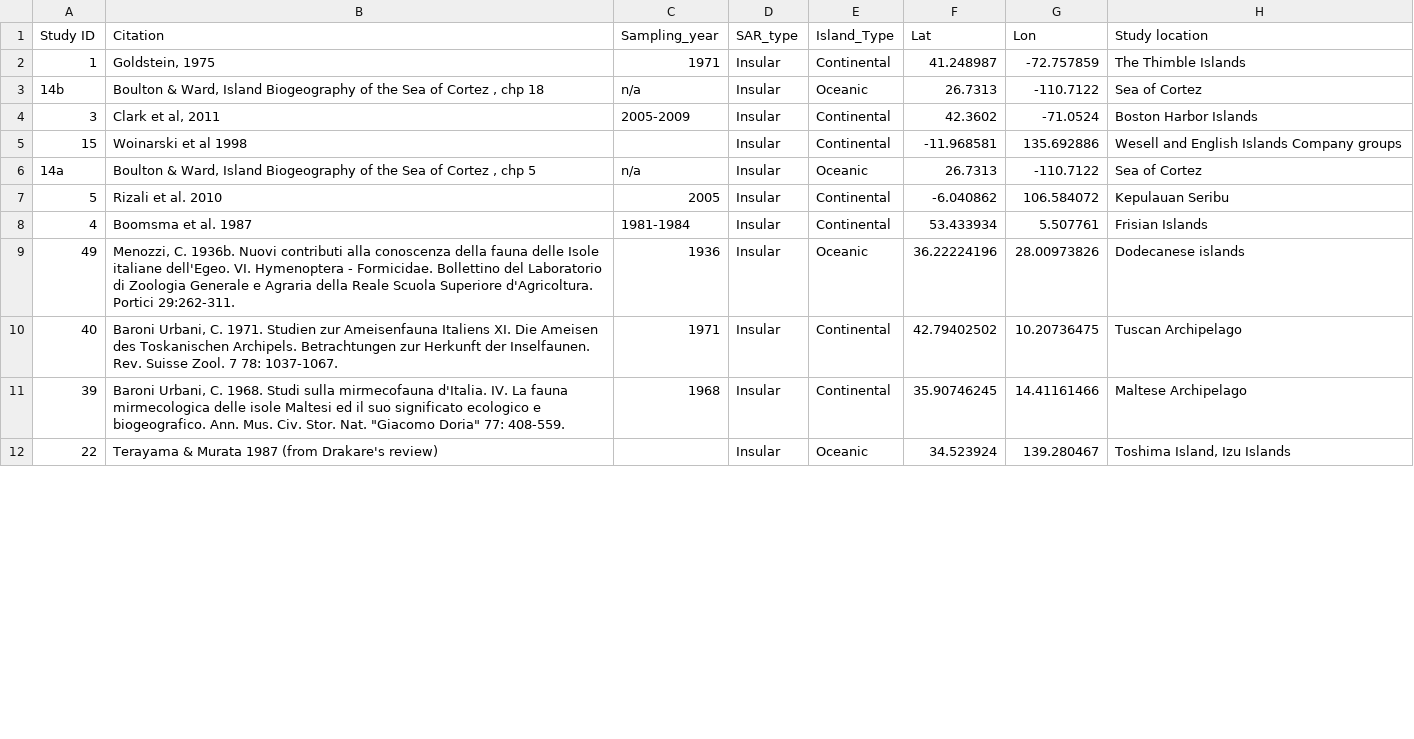
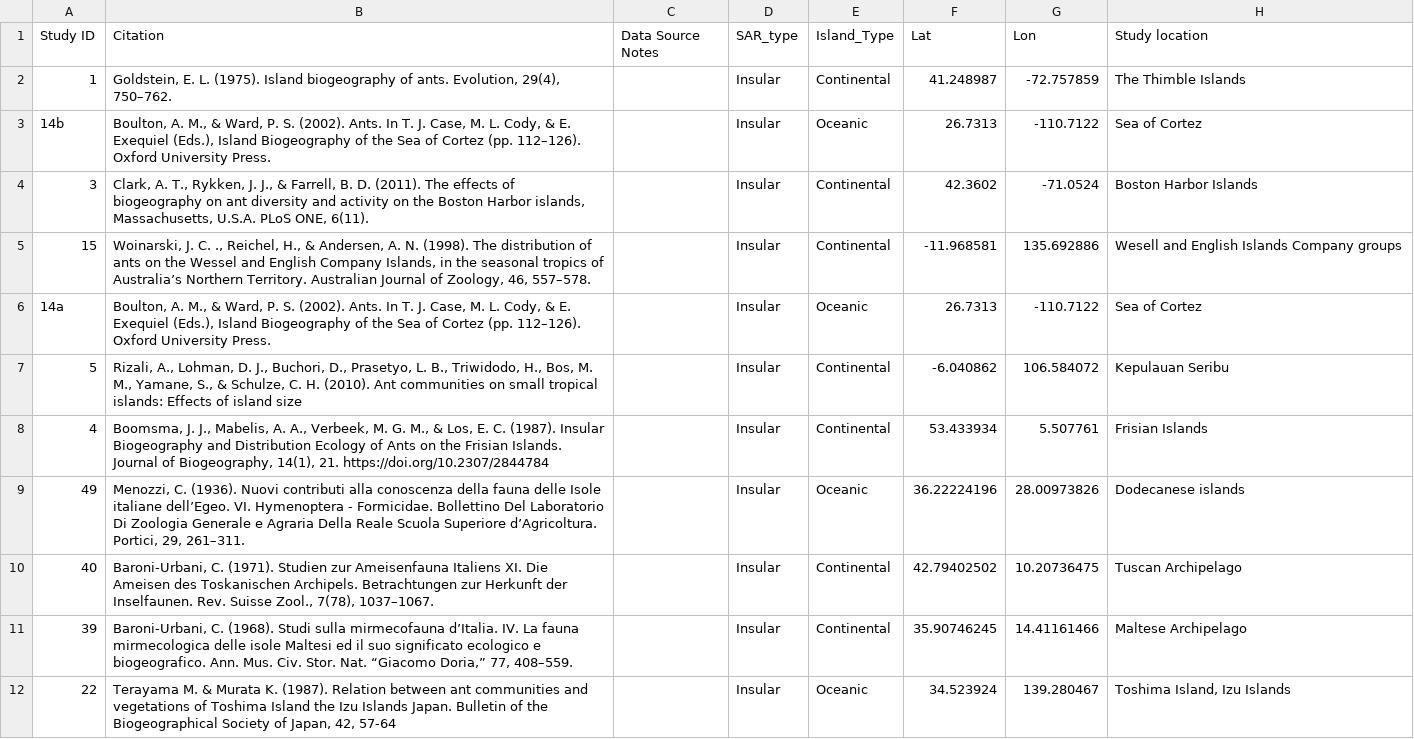
Before and after one commit to leoohyama/SpeciesArea, a CSV file: Modelling_data.csv, drawn as a sheet; only a part is shown; the diff covers the shown part only; the diff names each change by its address in the sheet, - before the commit and + after, or states it on an @@ line.

Commit message:
cleaning up scripts and preparing final supplmentary datasets for publication

```diff
--- a/Modelling_data.csv
+++ b/Modelling_data.csv
-C1: Sampling_year
+C1: Data Source Notes
-B2 (Citation): Goldstein, 1975
+B2 (Citation): Goldstein, E. L. (1975). Island biogeography of ants. Evolution, 29(4), 750–762.
-C2 (Data Source Notes): 1971
+C2 (Data Source Notes): (empty)
-B3 (Citation): Boulton & Ward, Island Biogeography of the Sea of Cortez , chp 18
+B3 (Citation): Boulton, A. M., & Ward, P. S. (2002). Ants. In T. J. Case, M. L. Cody, & E. Exequiel (Eds.), Island Biogeography of the Sea of Cortez (pp. 112–126). Oxford University Press.
-C3 (Data Source Notes): n/a
+C3 (Data Source Notes): (empty)
-B4 (Citation): Clark et al, 2011
+B4 (Citation): Clark, A. T., Rykken, J. J., & Farrell, B. D. (2011). The effects of biogeography on ant diversity and activity on the Boston Harbor islands, Massachusetts, U.S.A. PLoS ONE, 6(11).
-C4 (Data Source Notes): 2005-2009
+C4 (Data Source Notes): (empty)
-B5 (Citation): Woinarski et al 1998
+B5 (Citation): Woinarski, J. C. ., Reichel, H., & Andersen, A. N. (1998). The distribution of ants on the Wessel and English Company Islands, in the seasonal tropics of Australia’s Northern Territory. Australian Journal of Zoology, 46, 557–578.
-B6 (Citation): Boulton & Ward, Island Biogeography of the Sea of Cortez , chp 5
+B6 (Citation): Boulton, A. M., & Ward, P. S. (2002). Ants. In T. J. Case, M. L. Cody, & E. Exequiel (Eds.), Island Biogeography of the Sea of Cortez (pp. 112–126). Oxford University Press.
-C6 (Data Source Notes): n/a
+C6 (Data Source Notes): (empty)
-B7 (Citation): Rizali et al. 2010
+B7 (Citation): Rizali, A., Lohman, D. J., Buchori, D., Prasetyo, L. B., Triwidodo, H., Bos, M. M., Yamane, S., & Schulze, C. H. (2010). Ant communities on small tropical islands: Effects of island size
-C7 (Data Source Notes): 2005
+C7 (Data Source Notes): (empty)
-B8 (Citation): Boomsma et al. 1987
+B8 (Citation): Boomsma, J. J., Mabelis, A. A., Verbeek, M. G. M., & Los, E. C. (1987). Insular Biogeography and Distribution Ecology of Ants on the Frisian Islands. Journal of Biogeography, 14(1), 21. https://doi.org/10.2307/2844784
-C8 (Data Source Notes): 1981-1984
+C8 (Data Source Notes): (empty)
-B9 (Citation): Menozzi, C. 1936b. Nuovi contributi alla conoscenza della fauna delle Isole italiane dell'Egeo. VI. Hymenoptera - Formicidae. Bollettino del Laboratorio di Zoologia Generale e Agraria della Reale Scuola Superiore d'Agricoltura. Portici 29:262-311.
+B9 (Citation): Menozzi, C. (1936). Nuovi contributi alla conoscenza della fauna delle Isole italiane dell’Egeo. VI. Hymenoptera - Formicidae. Bollettino Del Laboratorio Di Zoologia Generale e Agraria Della Reale Scuola Superiore d’Agricoltura. Portici, 29, 261–311.
-C9 (Data Source Notes): 1936
+C9 (Data Source Notes): (empty)
-B10 (Citation): Baroni Urbani, C. 1971. Studien zur Ameisenfauna Italiens XI. Die Ameisen des Toskanischen Archipels. Betrachtungen zur Herkunft der Inselfaunen. Rev. Suisse Zool. 7 78: 1037-1067.
+B10 (Citation): Baroni-Urbani, C. (1971). Studien zur Ameisenfauna Italiens XI. Die Ameisen des Toskanischen Archipels. Betrachtungen zur Herkunft der Inselfaunen. Rev. Suisse Zool., 7(78), 1037–1067.
-C10 (Data Source Notes): 1971
+C10 (Data Source Notes): (empty)
-B11 (Citation): Baroni Urbani, C. 1968. Studi sulla mirmecofauna d'Italia. IV. La fauna mirmecologica delle isole Maltesi ed il suo significato ecologico e biogeografico. Ann. Mus. Civ. Stor. Nat. "Giacomo Doria" 77: 408-559.
+B11 (Citation): Baroni-Urbani, C. (1968). Studi sulla mirmecofauna d’Italia. IV. La fauna mirmecologica delle isole Maltesi ed il suo significato ecologico e biogeografico. Ann. Mus. Civ. Stor. Nat. “Giacomo Doria,” 77, 408–559.
-C11 (Data Source Notes): 1968
+C11 (Data Source Notes): (empty)
-B12 (Citation): Terayama & Murata 1987 (from Drakare's review)
+B12 (Citation): Terayama M. & Murata K. (1987). Relation between ant communities and vegetations of Toshima Island the Izu Islands Japan. Bulletin of the Biogeographical Society of Japan, 42, 57-64
```
Also changed, not shown: 1 removed row and 50 edited cells elsewhere in this file, 7 other files.
